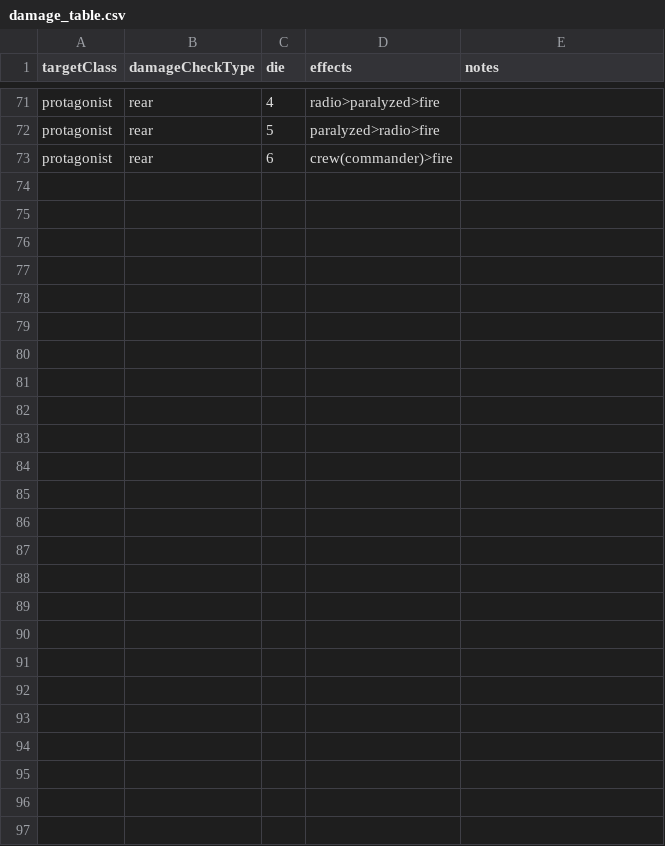
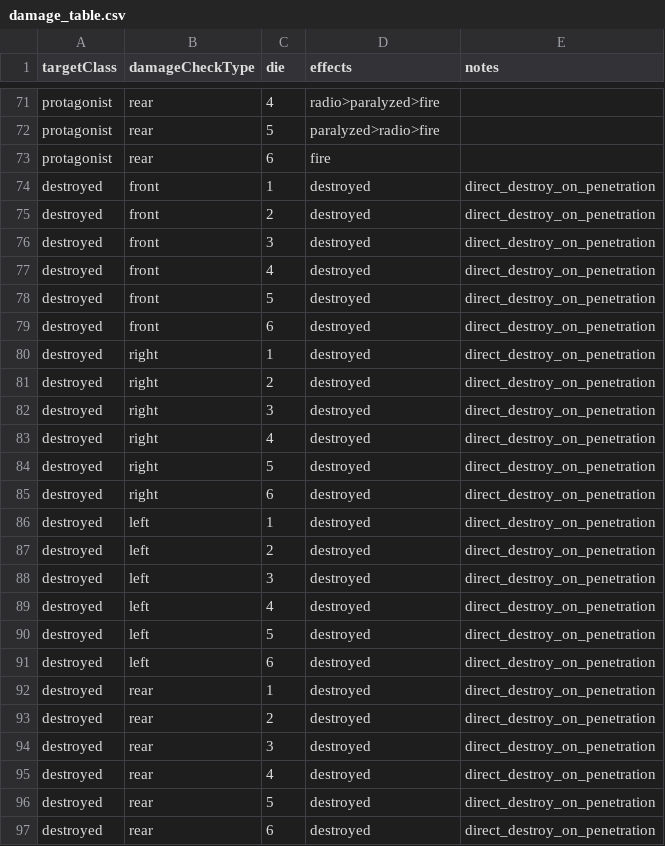
Before and after one commit to ls61117182/lostmoon, a CSV file: data/damage_table.csv, drawn as a sheet; only a part is shown, gaps mark what is left out; the diff covers the shown part only.

```diff
--- a/data/damage_table.csv
+++ b/data/damage_table.csv
@@ -72,2 +72,26 @@ protagonist,rear,4,radio>paralyzed>fire,
 protagonist,rear,5,paralyzed>radio>fire,
-protagonist,rear,6,crew(commander)>fire,
+protagonist,rear,6,fire,
+destroyed,front,1,destroyed,direct_destroy_on_penetration
+destroyed,front,2,destroyed,direct_destroy_on_penetration
+destroyed,front,3,destroyed,direct_destroy_on_penetration
+destroyed,front,4,destroyed,direct_destroy_on_penetration
+destroyed,front,5,destroyed,direct_destroy_on_penetration
+destroyed,front,6,destroyed,direct_destroy_on_penetration
+destroyed,right,1,destroyed,direct_destroy_on_penetration
+destroyed,right,2,destroyed,direct_destroy_on_penetration
+destroyed,right,3,destroyed,direct_destroy_on_penetration
+destroyed,right,4,destroyed,direct_destroy_on_penetration
+destroyed,right,5,destroyed,direct_destroy_on_penetration
+destroyed,right,6,destroyed,direct_destroy_on_penetration
+destroyed,left,1,destroyed,direct_destroy_on_penetration
+destroyed,left,2,destroyed,direct_destroy_on_penetration
+destroyed,left,3,destroyed,direct_destroy_on_penetration
+destroyed,left,4,destroyed,direct_destroy_on_penetration
+destroyed,left,5,destroyed,direct_destroy_on_penetration
+destroyed,left,6,destroyed,direct_destroy_on_penetration
+destroyed,rear,1,destroyed,direct_destroy_on_penetration
+destroyed,rear,2,destroyed,direct_destroy_on_penetration
+destroyed,rear,3,destroyed,direct_destroy_on_penetration
+destroyed,rear,4,destroyed,direct_destroy_on_penetration
+destroyed,rear,5,destroyed,direct_destroy_on_penetration
+destroyed,rear,6,destroyed,direct_destroy_on_penetration
```
Also changed, not shown: 7 edited cells elsewhere in this file, data/lang.csv, data/units.csv, 24 other files.
